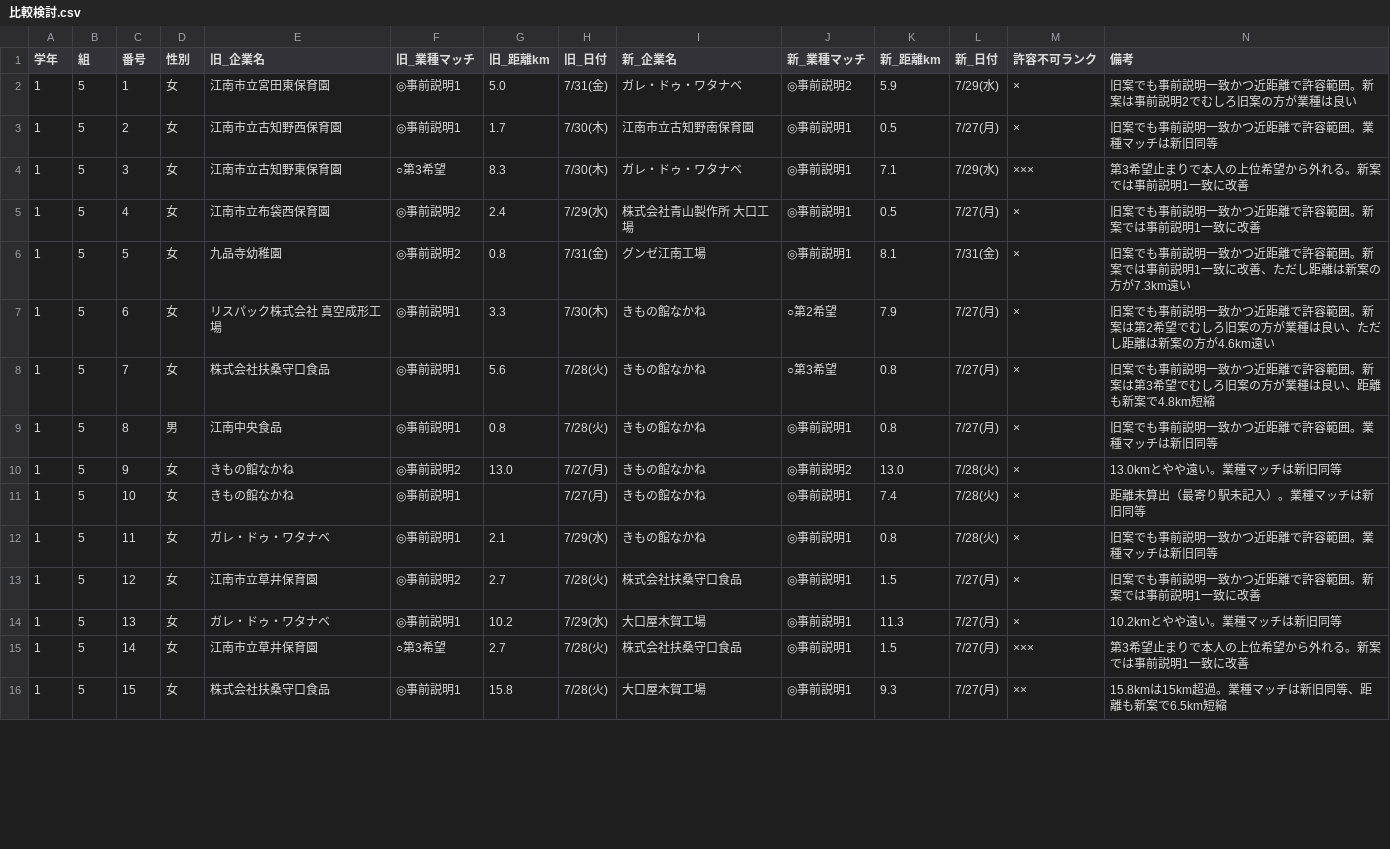
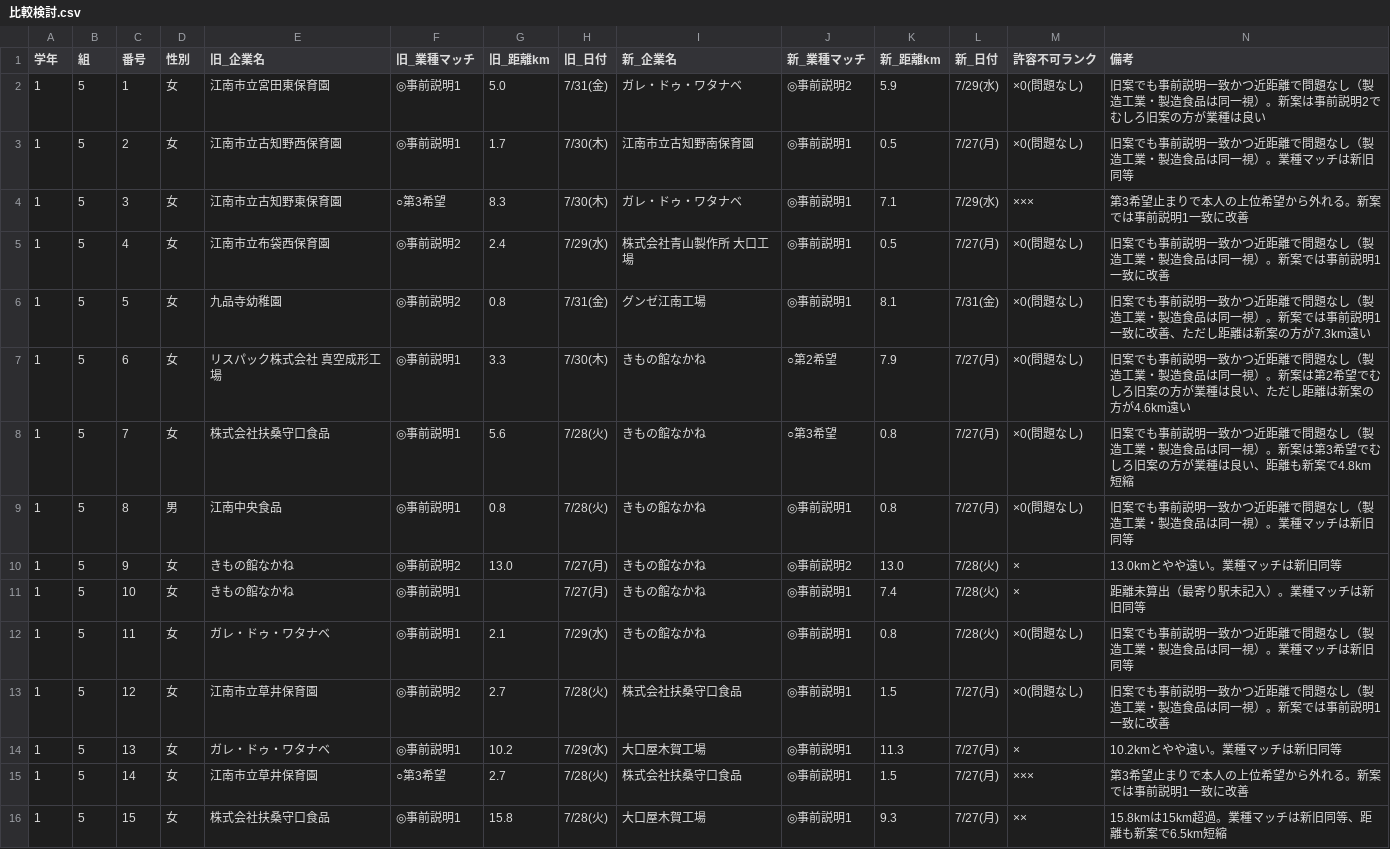
Before and after one commit to mkt918/internship-map, a CSV file: 比較検討.csv, drawn as a sheet; only a part is shown; the diff covers the shown part only.

```diff
--- a/比較検討.csv
+++ b/比較検討.csv
@@ -1,14 +1,14 @@
 学年,組,番号,性別,旧_企業名,旧_業種マッチ,旧_距離km,旧_日付,新_企業名,新_業種マッチ,新_距離km,新_日付,許容不可ランク,備考
-1,5,1,女,江南市立宮田東保育園,◎事前説明1,5.0,7/31(金),ガレ・ドゥ・ワタナベ,◎事前説明2,5.9,7/29(水),×,旧案でも事前説明一致かつ近距離で許容範囲。新案は事前説明2でむしろ旧案の方が業種は良い
-1,5,2,女,江南市立古知野西保育園,◎事前説明1,1.7,7/30(木),江南市立古知野南保育園,◎事前説明1,0.5,7/27(月),×,旧案でも事前説明一致かつ近距離で許容範囲。業種マッチは新旧同等
+1,5,1,女,江南市立宮田東保育園,◎事前説明1,5.0,7/31(金),ガレ・ドゥ・ワタナベ,◎事前説明2,5.9,7/29(水),×0(問題なし),旧案でも事前説明一致かつ近距離で問題なし（製造工業・製造食品は同一視）。新案は事前説明2でむしろ旧案の方が業種は良い
+1,5,2,女,江南市立古知野西保育園,◎事前説明1,1.7,7/30(木),江南市立古知野南保育園,◎事前説明1,0.5,7/27(月),×0(問題なし),旧案でも事前説明一致かつ近距離で問題なし（製造工業・製造食品は同一視）。業種マッチは新旧同等
 1,5,3,女,江南市立古知野東保育園,○第3希望,8.3,7/30(木),ガレ・ドゥ・ワタナベ,◎事前説明1,7.1,7/29(水),×××,第3希望止まりで本人の上位希望から外れる。新案では事前説明1一致に改善
-1,5,4,女,江南市立布袋西保育園,◎事前説明2,2.4,7/29(水),株式会社青山製作所　大口工場,◎事前説明1,0.5,7/27(月),×,旧案でも事前説明一致かつ近距離で許容範囲。新案では事前説明1一致に改善
-1,5,5,女,九品寺幼稚園,◎事前説明2,0.8,7/31(金),グンゼ江南工場,◎事前説明1,8.1,7/31(金),×,旧案でも事前説明一致かつ近距離で許容範囲。新案では事前説明1一致に改善、ただし距離は新案の方が7.3km遠い
-1,5,6,女,リスパック株式会社 真空成形工場,◎事前説明1,3.3,7/30(木),きもの館なかね,○第2希望,7.9,7/27(月),×,旧案でも事前説明一致かつ近距離で許容範囲。新案は第2希望でむしろ旧案の方が業種は良い、ただし距離は新案の方が4.6km遠い
-1,5,7,女,株式会社扶桑守口食品,◎事前説明1,5.6,7/28(火),きもの館なかね,○第3希望,0.8,7/27(月),×,旧案でも事前説明一致かつ近距離で許容範囲。新案は第3希望でむしろ旧案の方が業種は良い、距離も新案で4.8km短縮
-1,5,8,男,江南中央食品,◎事前説明1,0.8,7/28(火),きもの館なかね,◎事前説明1,0.8,7/27(月),×,旧案でも事前説明一致かつ近距離で許容範囲。業種マッチは新旧同等
+1,5,4,女,江南市立布袋西保育園,◎事前説明2,2.4,7/29(水),株式会社青山製作所　大口工場,◎事前説明1,0.5,7/27(月),×0(問題なし),旧案でも事前説明一致かつ近距離で問題なし（製造工業・製造食品は同一視）。新案では事前説明1一致に改善
+1,5,5,女,九品寺幼稚園,◎事前説明2,0.8,7/31(金),グンゼ江南工場,◎事前説明1,8.1,7/31(金),×0(問題なし),旧案でも事前説明一致かつ近距離で問題なし（製造工業・製造食品は同一視）。新案では事前説明1一致に改善、ただし距離は新案の方が7.3km遠い
+1,5,6,女,リスパック株式会社 真空成形工場,◎事前説明1,3.3,7/30(木),きもの館なかね,○第2希望,7.9,7/27(月),×0(問題なし),旧案でも事前説明一致かつ近距離で問題なし（製造工業・製造食品は同一視）。新案は第2希望でむしろ旧案の方が業種は良い、ただし距離は新案の方が4.6km遠い
+1,5,7,女,株式会社扶桑守口食品,◎事前説明1,5.6,7/28(火),きもの館なかね,○第3希望,0.8,7/27(月),×0(問題なし),旧案でも事前説明一致かつ近距離で問題なし（製造工業・製造食品は同一視）。新案は第3希望でむしろ旧案の方が業種は良い、距離も新案で4.8km短縮
+1,5,8,男,江南中央食品,◎事前説明1,0.8,7/28(火),きもの館なかね,◎事前説明1,0.8,7/27(月),×0(問題なし),旧案でも事前説明一致かつ近距離で問題なし（製造工業・製造食品は同一視）。業種マッチは新旧同等
 1,5,9,女,きもの館なかね,◎事前説明2,13.0,7/27(月),きもの館なかね,◎事前説明2,13.0,7/28(火),×,13.0kmとやや遠い。業種マッチは新旧同等
 1,5,10,女,きもの館なかね,◎事前説明1,,7/27(月),きもの館なかね,◎事前説明1,7.4,7/28(火),×,距離未算出（最寄り駅未記入）。業種マッチは新旧同等
-1,5,11,女,ガレ・ドゥ・ワタナベ,◎事前説明1,2.1,7/29(水),きもの館なかね,◎事前説明1,0.8,7/28(火),×,旧案でも事前説明一致かつ近距離で許容範囲。業種マッチは新旧同等
-1,5,12,女,江南市立草井保育園,◎事前説明2,2.7,7/28(火),株式会社扶桑守口食品,◎事前説明1,1.5,7/27(月),×,旧案でも事前説明一致かつ近距離で許容範囲。新案では事前説明1一致に改善
+1,5,11,女,ガレ・ドゥ・ワタナベ,◎事前説明1,2.1,7/29(水),きもの館なかね,◎事前説明1,0.8,7/28(火),×0(問題なし),旧案でも事前説明一致かつ近距離で問題なし（製造工業・製造食品は同一視）。業種マッチは新旧同等
+1,5,12,女,江南市立草井保育園,◎事前説明2,2.7,7/28(火),株式会社扶桑守口食品,◎事前説明1,1.5,7/27(月),×0(問題なし),旧案でも事前説明一致かつ近距離で問題なし（製造工業・製造食品は同一視）。新案では事前説明1一致に改善
 1,5,13,女,ガレ・ドゥ・ワタナベ,◎事前説明1,10.2,7/29(水),大口屋木賀工場,◎事前説明1,11.3,7/27(月),×,10.2kmとやや遠い。業種マッチは新旧同等
```
Also changed, not shown: 176 edited cells elsewhere in this file, 1 other file.
